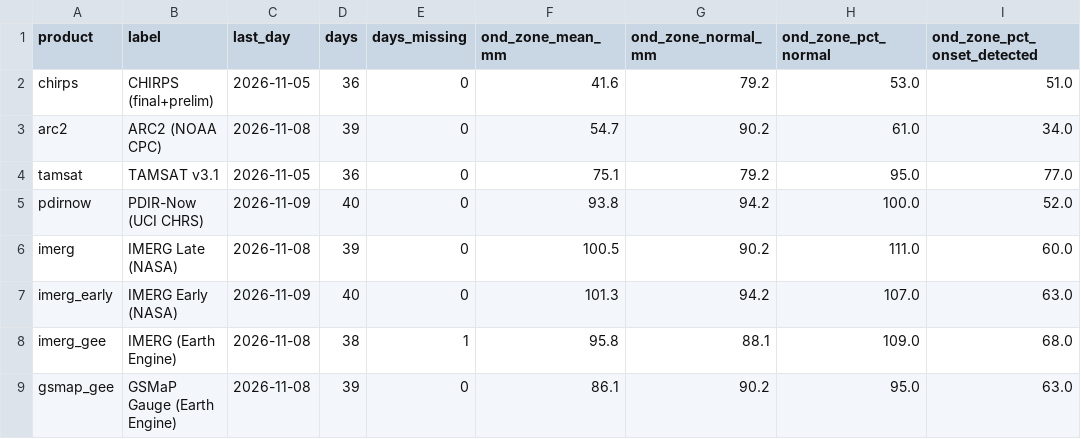
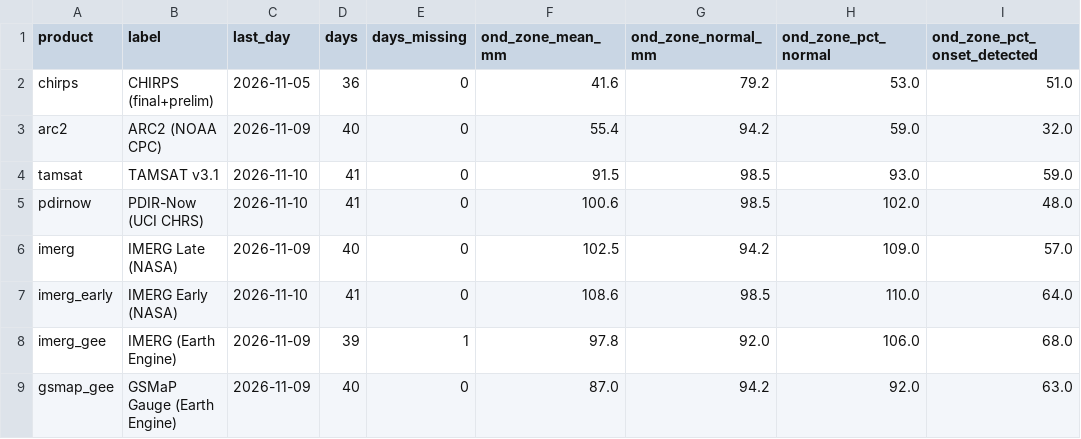
Before and after one commit to YonSci/-Operational-Multi-Model-Seasonal-Forecasting-System, a CSV file: frontend/public/tracker/data/zone.csv, drawn as a sheet.

```diff
--- a/frontend/public/tracker/data/zone.csv
+++ b/frontend/public/tracker/data/zone.csv
@@ -2,8 +2,8 @@ product,label,last_day,days,days_missing,ond_zone_mean_mm,ond_zone_normal_mm,ond
 chirps,CHIRPS (final+prelim),2026-11-05,36,0,41.6,79.2,53.0,51.0
-arc2,ARC2 (NOAA CPC),2026-11-08,39,0,54.7,90.2,61.0,34.0
-tamsat,TAMSAT v3.1,2026-11-05,36,0,75.1,79.2,95.0,77.0
-pdirnow,PDIR-Now (UCI CHRS),2026-11-09,40,0,93.8,94.2,100.0,52.0
-imerg,IMERG Late (NASA),2026-11-08,39,0,100.5,90.2,111.0,60.0
-imerg_early,IMERG Early (NASA),2026-11-09,40,0,101.3,94.2,107.0,63.0
-imerg_gee,IMERG (Earth Engine),2026-11-08,38,1,95.8,88.1,109.0,68.0
-gsmap_gee,GSMaP Gauge (Earth Engine),2026-11-08,39,0,86.1,90.2,95.0,63.0
+arc2,ARC2 (NOAA CPC),2026-11-09,40,0,55.4,94.2,59.0,32.0
+tamsat,TAMSAT v3.1,2026-11-10,41,0,91.5,98.5,93.0,59.0
+pdirnow,PDIR-Now (UCI CHRS),2026-11-10,41,0,100.6,98.5,102.0,48.0
+imerg,IMERG Late (NASA),2026-11-09,40,0,102.5,94.2,109.0,57.0
+imerg_early,IMERG Early (NASA),2026-11-10,41,0,108.6,98.5,110.0,64.0
+imerg_gee,IMERG (Earth Engine),2026-11-09,39,1,97.8,92.0,106.0,68.0
+gsmap_gee,GSMaP Gauge (Earth Engine),2026-11-09,40,0,87.0,94.2,92.0,63.0
```
Also changed, not shown: frontend/public/tracker/data/forecast_events.csv, frontend/public/tracker/data/grid.csv, 24 other files.
